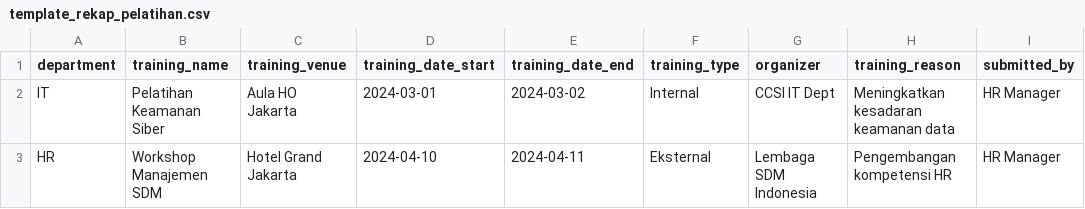
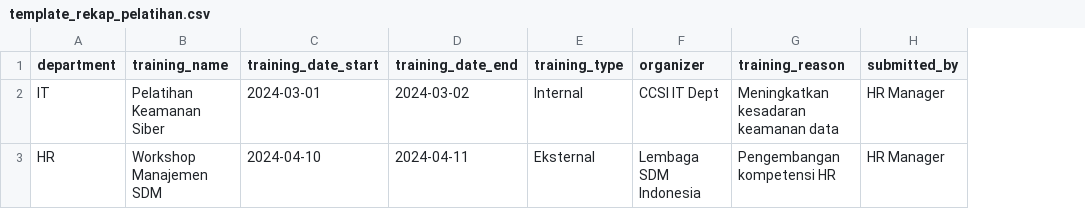
Before and after one commit to bhayuprakasa/CCSI-Sertifikasi-Training, a CSV file: public/templates/template_rekap_pelatihan.csv, drawn as a sheet; only a part is shown; the diff names each change by its address in the sheet, - before the commit and + after, or states it on an @@ line.

```diff
--- a/public/templates/template_rekap_pelatihan.csv
+++ b/public/templates/template_rekap_pelatihan.csv
-column C (training_venue), rows 2-3: Aula HO Jakarta | Hotel Grand Jakarta
```
Also changed, not shown: 8 other files.
